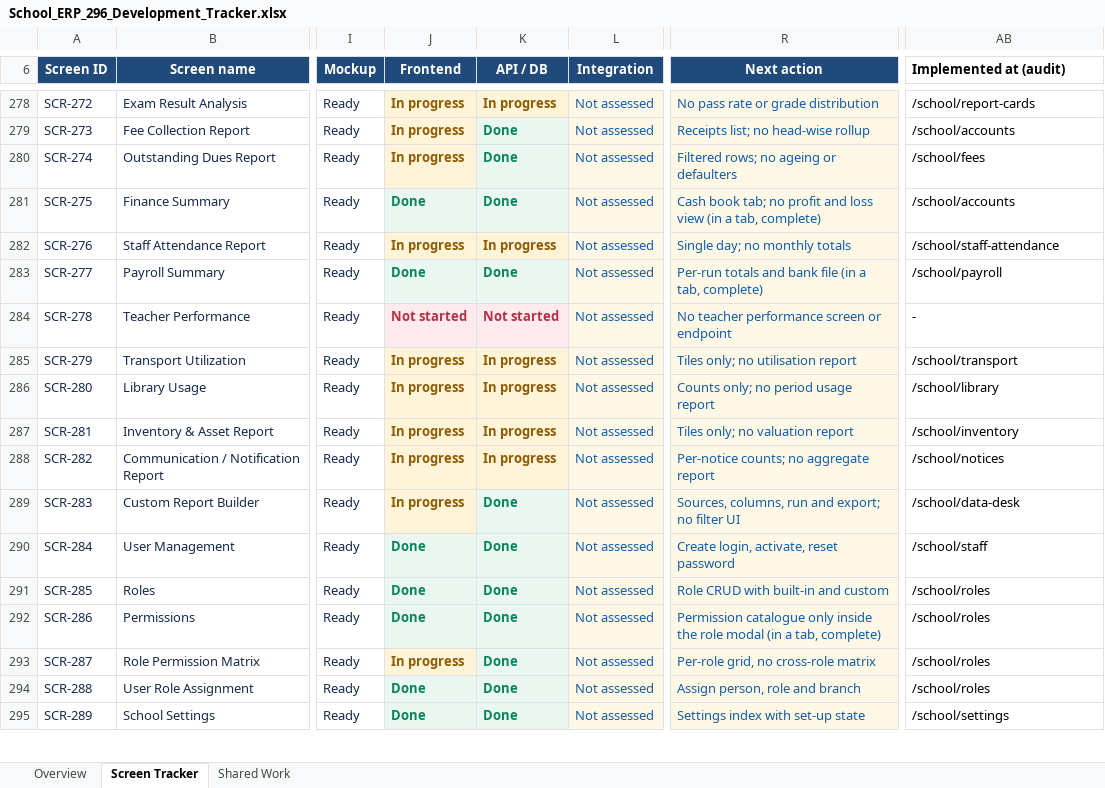
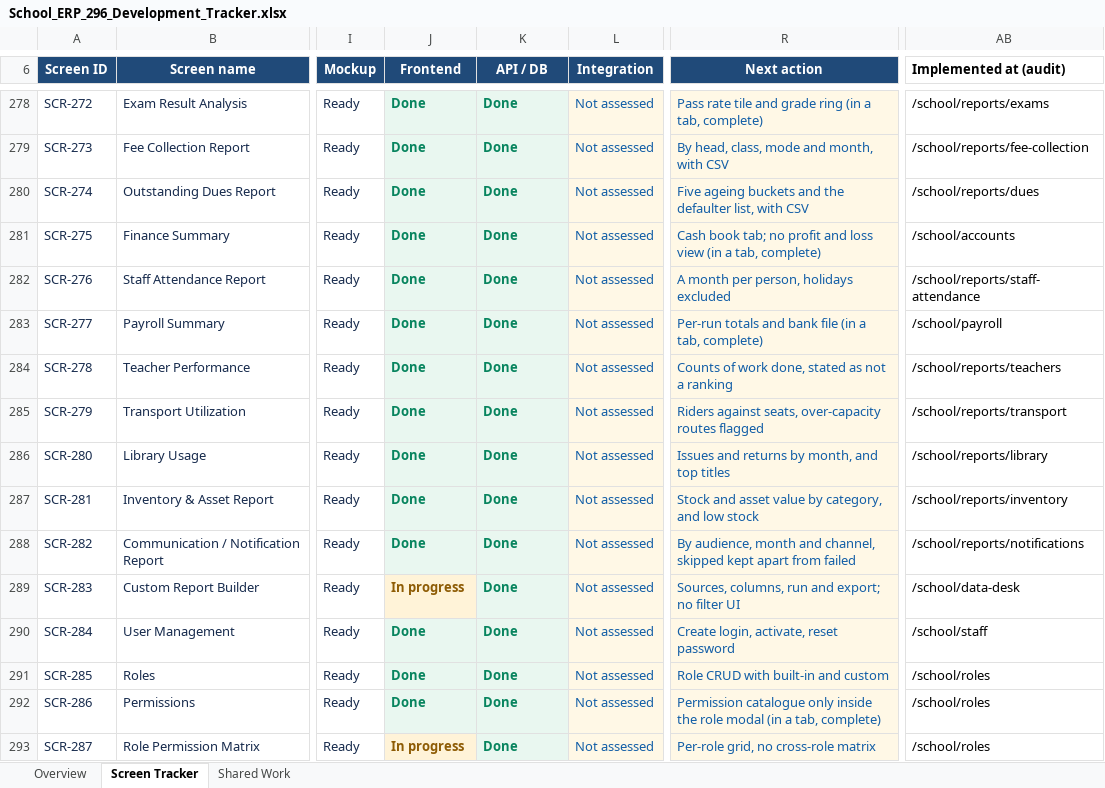
Before and after one commit to kishoreUdatha/schoolManagement-System, an Excel workbook: School_ERP_296_Development_Tracker.xlsx, sheet Screen Tracker, drawn as a sheet; only a part is shown, gaps mark what is left out; the shorter side is filled out with more unchanged rows; values as stored, in another font and other column widths than the file's, no borders; conditional formats and table styles not drawn; the diff covers the shown part only; the diff names each change by its address in the sheet, - before the commit and + after, or states it on an @@ line.

```diff
--- a/School_ERP_296_Development_Tracker.xlsx (sheet Screen Tracker)
+++ b/School_ERP_296_Development_Tracker.xlsx (sheet Screen Tracker)
-J278:J280 (Frontend): In progress
+J278:J280 (Frontend): Done
-J278:K278 text colour: #8E5C05
+J278:K278 text colour: #07845E
-K278 (API / DB): In progress
+K278 (API / DB): Done
-R278 (Next action): No pass rate or grade distribution
+R278 (Next action): Pass rate tile and grade ring (in a tab, complete)
-AB278 (Implemented at (audit)): /school/report-cards
+AB278 (Implemented at (audit)): /school/reports/exams
-J279:J280 text colour: #8E5C05
+J279:J280 text colour: #07845E
-R279 (Next action): Receipts list; no head-wise rollup
+R279 (Next action): By head, class, mode and month, with CSV
-AB279 (Implemented at (audit)): /school/accounts
+AB279 (Implemented at (audit)): /school/reports/fee-collection
-R280 (Next action): Filtered rows; no ageing or defaulters
+R280 (Next action): Five ageing buckets and the defaulter list, with CSV
-AB280 (Implemented at (audit)): /school/fees
+AB280 (Implemented at (audit)): /school/reports/dues
-J282 (Frontend): In progress
+J282 (Frontend): Done
-J282:K282 text colour: #8E5C05
+J282:K282 text colour: #07845E
-K282 (API / DB): In progress
+K282 (API / DB): Done
-R282 (Next action): Single day; no monthly totals
+R282 (Next action): A month per person, holidays excluded
-AB282 (Implemented at (audit)): /school/staff-attendance
+AB282 (Implemented at (audit)): /school/reports/staff-attendance
-J284 (Frontend): Not started
+J284 (Frontend): Done
-J284:K284 text colour: #B82E45
+J284:K284 text colour: #07845E
-K284 (API / DB): Not started
+K284 (API / DB): Done
-R284 (Next action): No teacher performance screen or endpoint
+R284 (Next action): Counts of work done, stated as not a ranking
-AB284 (Implemented at (audit)): -
+AB284 (Implemented at (audit)): /school/reports/teachers
-J285:J288 (Frontend): In progress
+J285:J288 (Frontend): Done
-J285:K288 text colour: #8E5C05
+J285:K288 text colour: #07845E
-K285:K288 (API / DB): In progress
+K285:K288 (API / DB): Done
-R285 (Next action): Tiles only; no utilisation report
+R285 (Next action): Riders against seats, over-capacity routes flagged
-AB285 (Implemented at (audit)): /school/transport
+AB285 (Implemented at (audit)): /school/reports/transport
-R286 (Next action): Counts only; no period usage report
+R286 (Next action): Issues and returns by month, and top titles
-AB286 (Implemented at (audit)): /school/library
+AB286 (Implemented at (audit)): /school/reports/library
-R287 (Next action): Tiles only; no valuation report
+R287 (Next action): Stock and asset value by category, and low stock
-AB287 (Implemented at (audit)): /school/inventory
+AB287 (Implemented at (audit)): /school/reports/inventory
-R288 (Next action): Per-notice counts; no aggregate report
+R288 (Next action): By audience, month and channel, skipped kept apart from failed
-AB288 (Implemented at (audit)): /school/notices
+AB288 (Implemented at (audit)): /school/reports/notifications
```
Also changed, not shown: 27 edited cells and cell formats elsewhere in this sheet, 28 other files.
